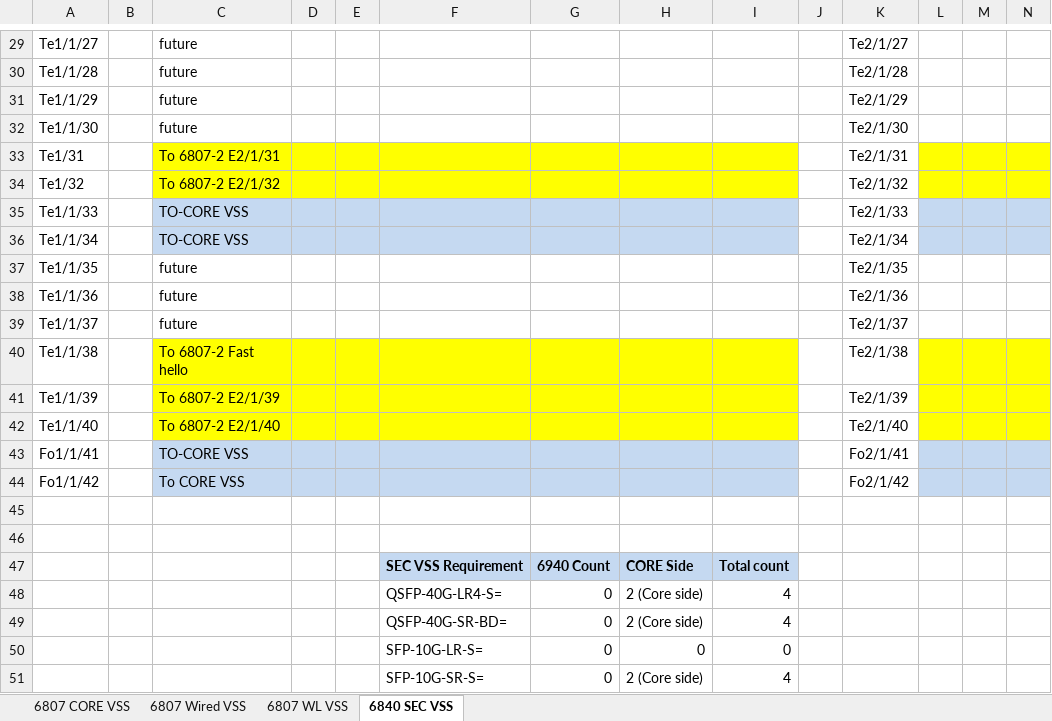
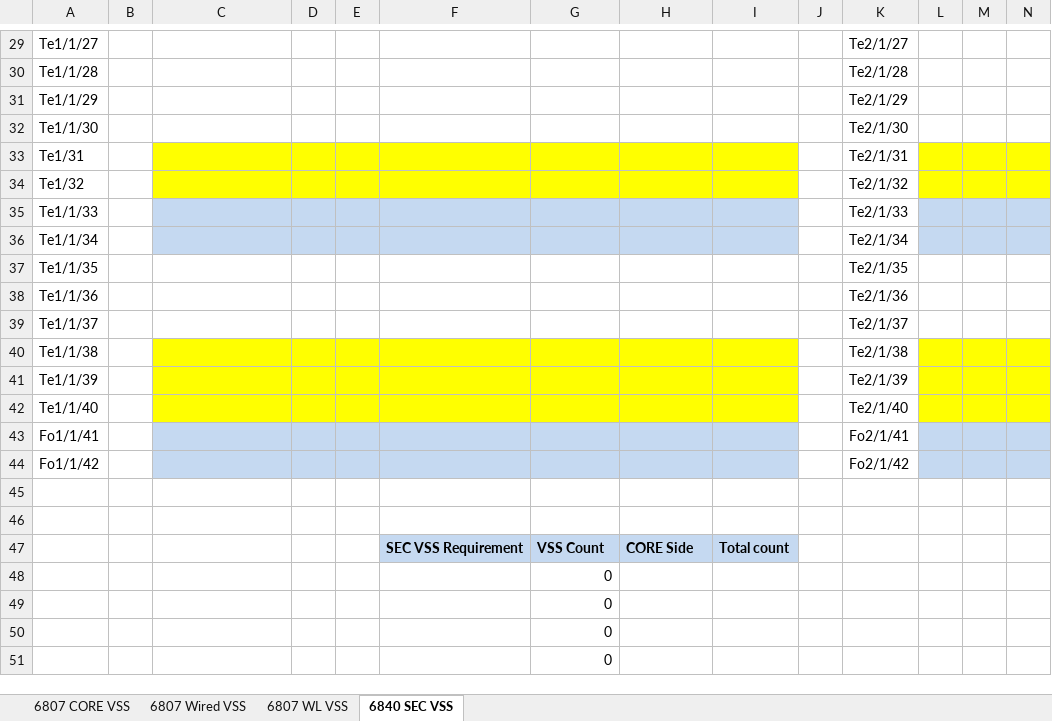
Before and after one commit to dmorfe/configuration_generator, an Excel workbook: PortMatrix.xlsx, sheet 6840 SEC VSS, drawn as a sheet; only a part is shown, gaps mark what is left out; values as stored, in another font and other column widths than the file's, no borders; removed rows and columns are numbered as before the commit, all else as after; rows hold the shown columns only; the diff covers the shown part only; the diff names each change by its address in the sheet, - before the commit and + after, or states it on an @@ line.

```diff
--- a/PortMatrix.xlsx (sheet 6840 SEC VSS)
+++ b/PortMatrix.xlsx (sheet 6840 SEC VSS)
-C29:C32: future
+C29:C32: (empty)
-C33: To 6807-2 E2/1/31
+C33: (empty)
-C34: To 6807-2 E2/1/32
+C34: (empty)
-C35:C36: TO-CORE VSS
+C35:C36: (empty)
-C37:C39: future
+C37:C39: (empty)
-C40: To 6807-2 Fast hello
+C40: (empty)
-C41: To 6807-2 E2/1/39
+C41: (empty)
-C42: To 6807-2 E2/1/40
+C42: (empty)
-C43: TO-CORE VSS
+C43: (empty)
-C44: To CORE VSS
+C44: (empty)
-G47: 6940 Count
+G47: VSS Count
-row 48:  |  |  |  |  | QSFP-40G-LR4-S= | 0 | 2 (Core side) | 4
-row 49:  |  |  |  |  | QSFP-40G-SR-BD= | 0 | 2 (Core side) | 4
-row 50:  |  |  |  |  | SFP-10G-LR-S= | 0 | 0 | 0
-row 51:  |  |  |  |  | SFP-10G-SR-S= | 0 | 2 (Core side) | 4
+row 48:  |  |  |  |  |  | 0
+row 49:  |  |  |  |  |  | 0
+row 50:  |  |  |  |  |  | 0
+row 51:  |  |  |  |  |  | 0
```
Also changed, not shown: 1 added row, 1 removed row and 44 edited cells elsewhere in this sheet, sheet 6807 WL VSS, sheet 6807 CORE VSS, sheet 6807 Wired VSS.
